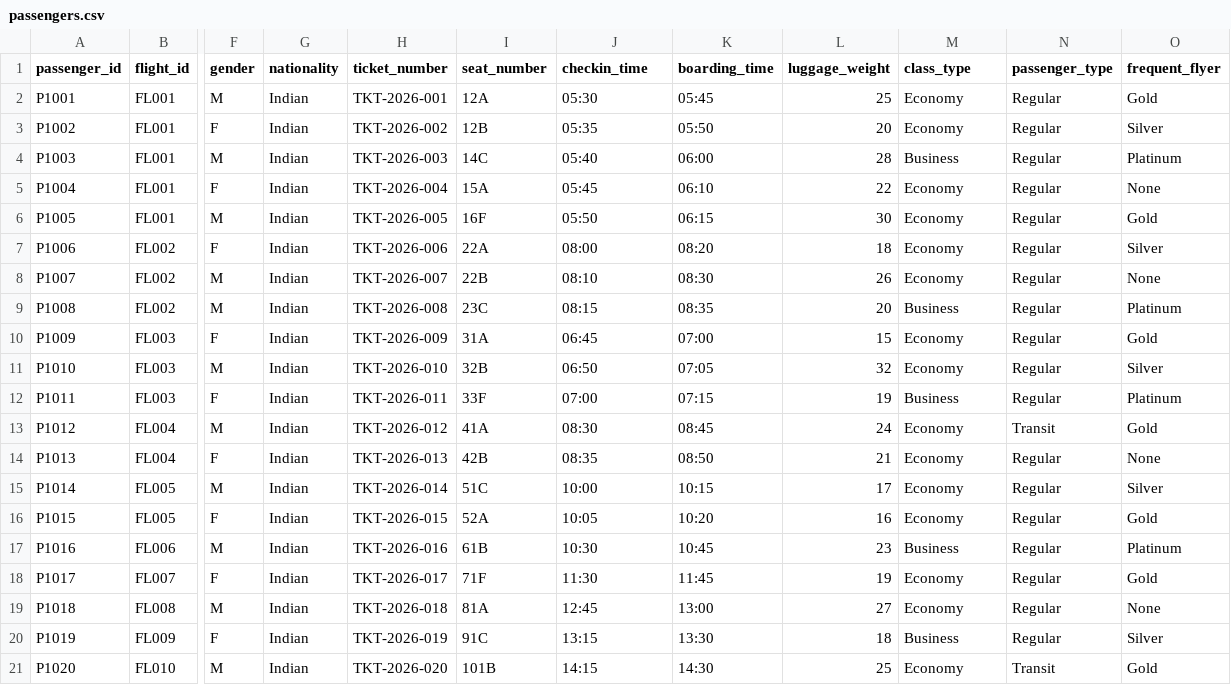
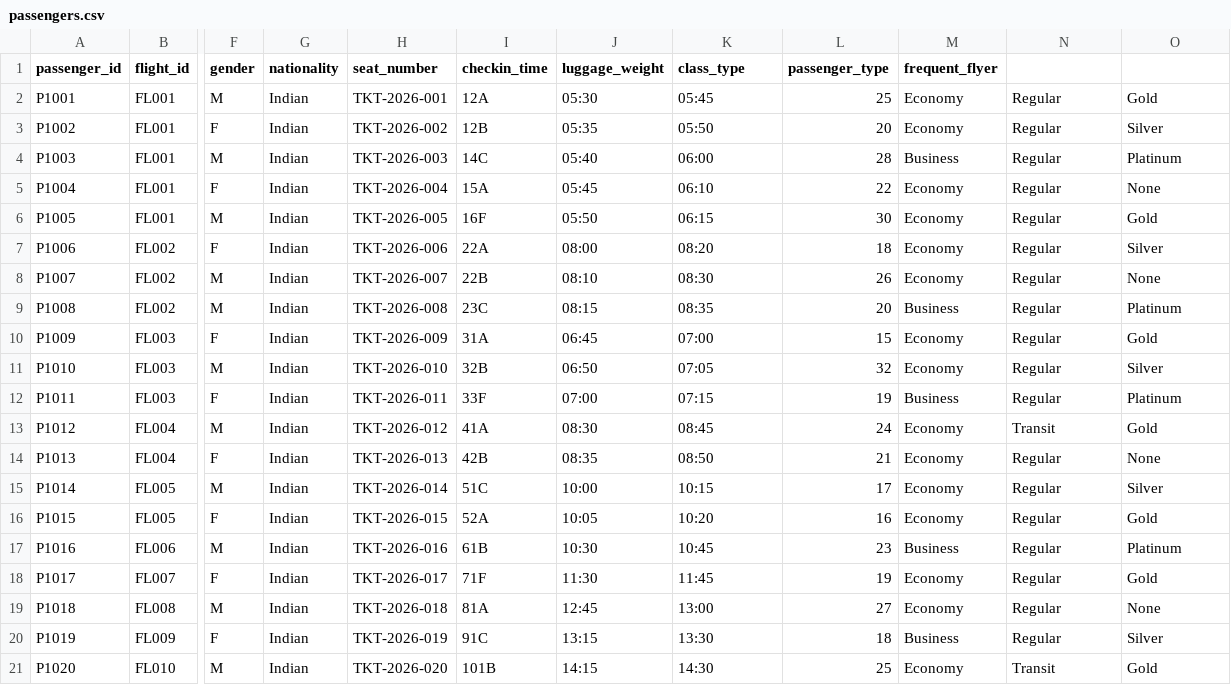
Before and after one commit to Sravani-12git/Airlinks, a CSV file: bin/data/passengers.csv, drawn as a sheet; only a part is shown, gaps mark what is left out; the diff names each change by its address in the sheet, - before the commit and + after, or states it on an @@ line.

```diff
--- a/bin/data/passengers.csv
+++ b/bin/data/passengers.csv
-H1: ticket_number
+H1: seat_number
-I1: seat_number
+I1: checkin_time
-J1: checkin_time
+J1: luggage_weight
-K1: boarding_time
+K1: class_type
-L1: luggage_weight
+L1: passenger_type
-M1: class_type
+M1: frequent_flyer
-N1: passenger_type
+N1: (empty)
-O1: frequent_flyer
+O1: (empty)
```
Also changed, not shown: 3 other files.
